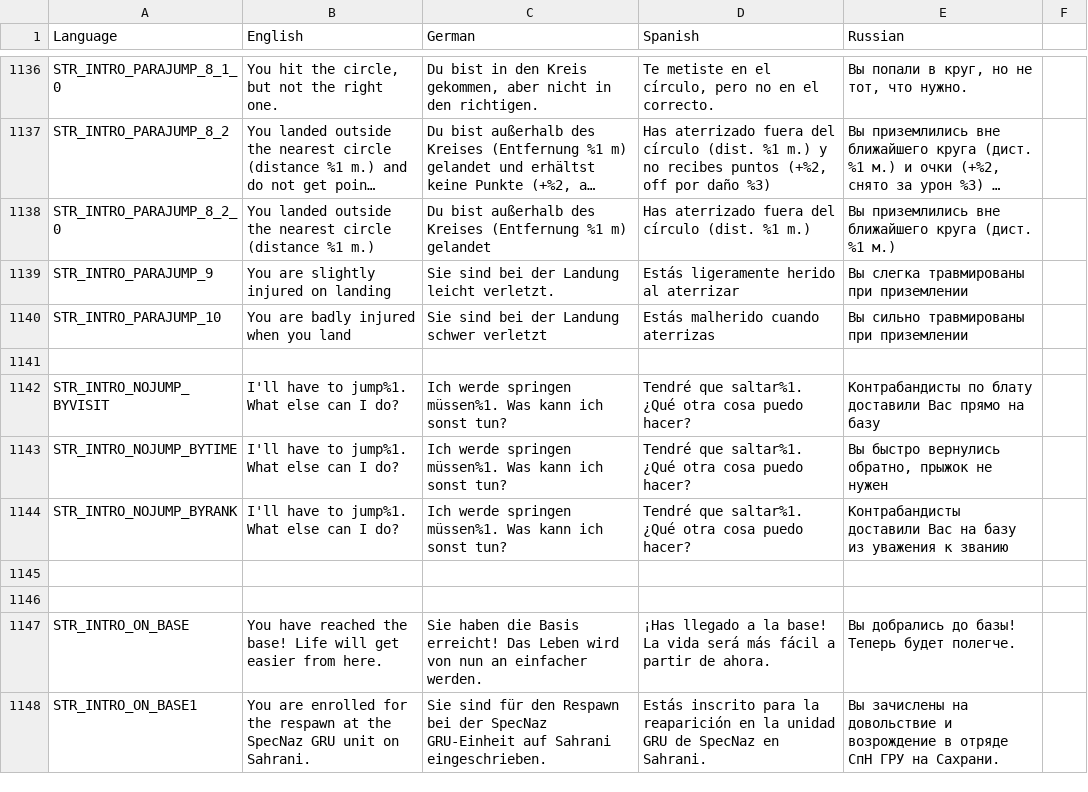
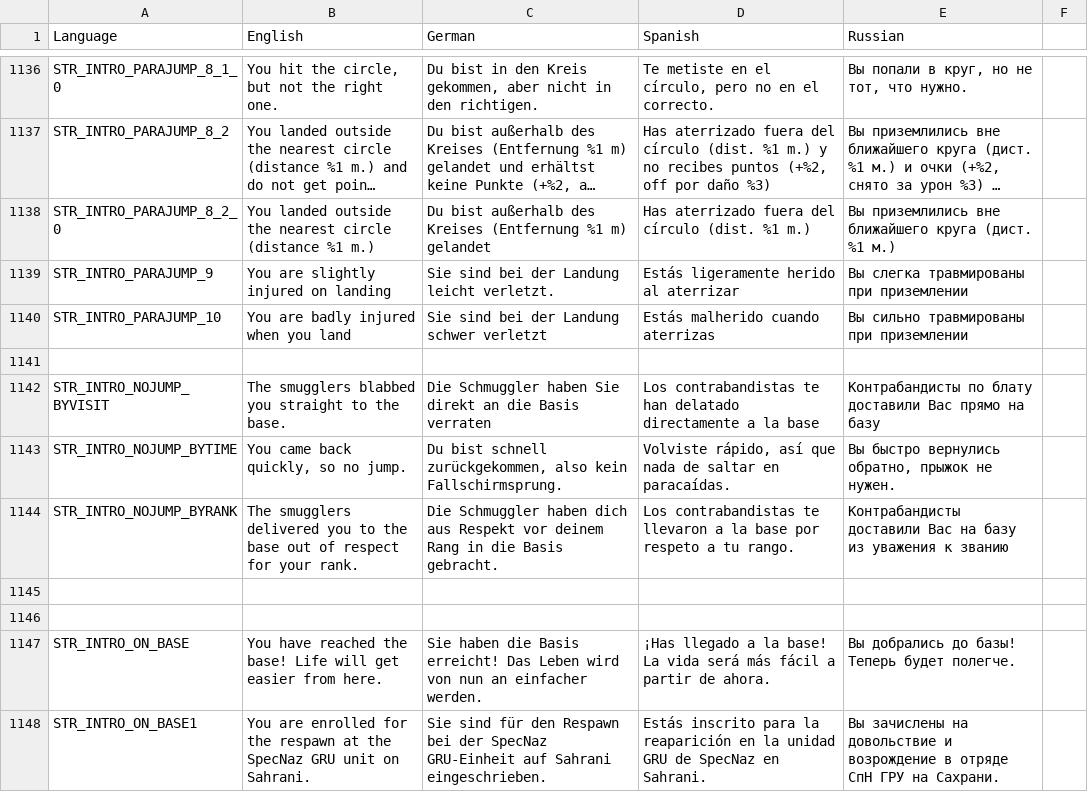
Before and after one commit to sygsky/Domination-for-Red-Engineers-server, a CSV file: stringtable.csv, drawn as a sheet; only a part is shown, gaps mark what is left out; long unchanged cells end in ….

```diff
--- a/stringtable.csv
+++ b/stringtable.csv
@@ -1141,5 +1141,5 @@ STR_INTRO_PARAJUMP_10,"You are badly injured when you land","Sie sind bei der La
 
-STR_INTRO_NOJUMP_BYVISIT,"I'll have to jump%1. What else can I do?","Ich werde springen müssen%1. Was kann ich sonst tun?","Tendré que saltar%1. ¿Qué otra cosa puedo hacer?","Контрабандисты по блату доставили Вас прямо на базу"
-STR_INTRO_NOJUMP_BYTIME,"I'll have to jump%1. What else can I do?","Ich werde springen müssen%1. Was kann ich sonst tun?","Tendré que saltar%1. ¿Qué otra cosa puedo hacer?","Вы быстро вернулись обратно, прыжок не нужен"
-STR_INTRO_NOJUMP_BYRANK,"I'll have to jump%1. What else can I do?","Ich werde springen müssen%1. Was kann ich sonst tun?","Tendré que saltar%1. ¿Qué otra cosa puedo hacer?","Контрабандисты доставили Вас на базу из уважения к званию"
+STR_INTRO_NOJUMP_BYVISIT,"The smugglers blabbed you straight to the base.","Die Schmuggler haben Sie direkt an die Basis verraten","Los contrabandistas te han delatado directamente a la base","Контрабандисты по блату доставили Вас прямо на базу"
+STR_INTRO_NOJUMP_BYTIME,"You came back quickly, so no jump.","Du bist schnell zurückgekommen, also kein Fallschirmsprung.","Volviste rápido, así que nada de saltar en paracaídas.","Вы быстро вернулись обратно, прыжок не нужен."
+STR_INTRO_NOJUMP_BYRANK,"The smugglers delivered you to the base out of respect for your rank.","Die Schmuggler haben dich aus Respekt vor deinem Rang in die Basis gebracht.","Los contrabandistas te llevaron a la base por respeto a tu rango.","Контрабандисты доставили Вас на базу из уважения к званию"
 
```
Also changed, not shown: 1 other file.
